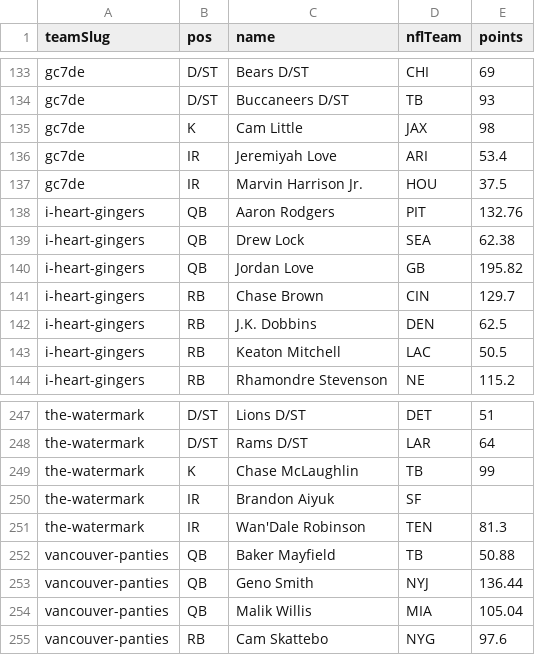
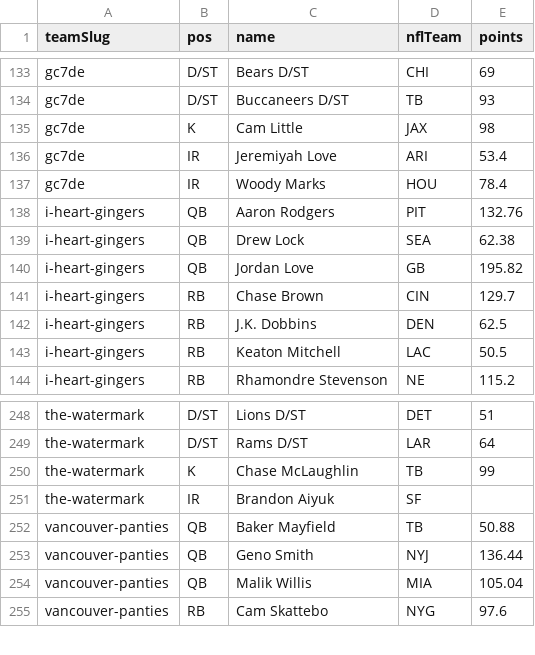
Before and after one commit to Scav-game/MakeFantasyGreatAgain, a CSV file: data/rosters.csv, drawn as a sheet; only a part is shown, gaps mark what is left out; the diff covers the shown part only.

```diff
--- a/data/rosters.csv
+++ b/data/rosters.csv
@@ -136,3 +136,3 @@ gc7de,K,Cam Little,JAX,98
 gc7de,IR,Jeremiyah Love,ARI,53.4
-gc7de,IR,Marvin Harrison Jr.,HOU,37.5
+gc7de,IR,Woody Marks,HOU,78.4
 i-heart-gingers,QB,Aaron Rodgers,PIT,132.76
@@ -250,3 +251,2 @@ the-watermark,K,Chase McLaughlin,TB,99
 the-watermark,IR,Brandon Aiyuk,SF,
-the-watermark,IR,Wan'Dale Robinson,TEN,81.3
 vancouver-panties,QB,Baker Mayfield,TB,50.88
```
Also changed, not shown: 5 added rows and 4 removed rows elsewhere in this file, data/news.csv, 2 other files.
